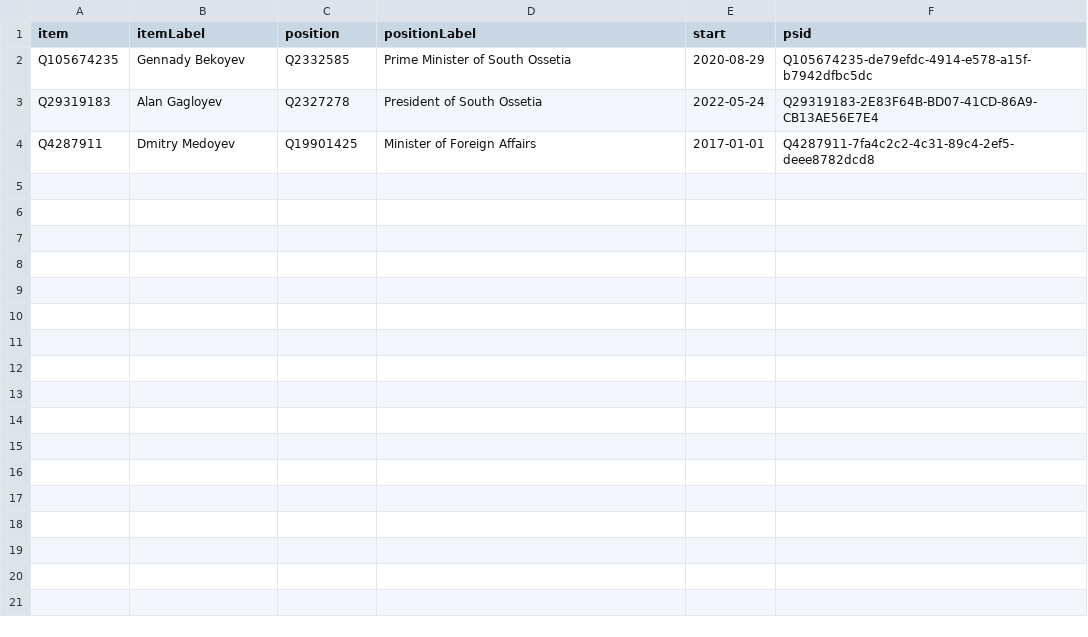
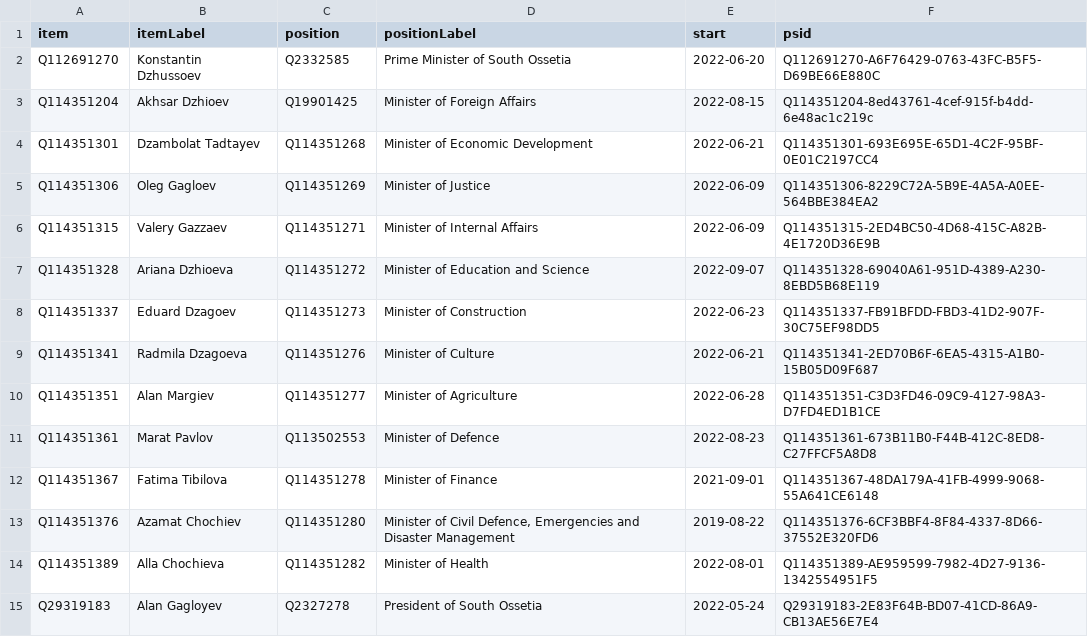
Before and after one commit to every-politician-scrapers/south-ossetia, a CSV file: wikidata/results/current-cabinet.csv, drawn as a sheet.

```diff
--- a/wikidata/results/current-cabinet.csv
+++ b/wikidata/results/current-cabinet.csv
@@ -1,4 +1,15 @@
 item,itemLabel,position,positionLabel,start,psid
-Q105674235,Gennady Bekoyev,Q2332585,Prime Minister of South Ossetia,2020-08-29,Q105674235-de79efdc-4914-e578-a15f-b7942dfbc5dc
+Q112691270,Konstantin Dzhussoev,Q2332585,Prime Minister of South Ossetia,2022-06-20,Q112691270-A6F76429-0763-43FC-B5F5-D69BE66E880C
+Q114351204,Akhsar Dzhioev,Q19901425,Minister of Foreign Affairs,2022-08-15,Q114351204-8ed43761-4cef-915f-b4dd-6e48ac1c219c
+Q114351301,Dzambolat Tadtayev,Q114351268,Minister of Economic Development,2022-06-21,Q114351301-693E695E-65D1-4C2F-95BF-0E01C2197CC4
+Q114351306,Oleg Gagloev,Q114351269,Minister of Justice,2022-06-09,Q114351306-8229C72A-5B9E-4A5A-A0EE-564BBE384EA2
+Q114351315,Valery Gazzaev,Q114351271,Minister of Internal Affairs,2022-06-09,Q114351315-2ED4BC50-4D68-415C-A82B-4E1720D36E9B
+Q114351328,Ariana Dzhioeva,Q114351272,Minister of Education and Science,2022-09-07,Q114351328-69040A61-951D-4389-A230-8EBD5B68E119
+Q114351337,Eduard Dzagoev,Q114351273,Minister of Construction,2022-06-23,Q114351337-FB91BFDD-FBD3-41D2-907F-30C75EF98DD5
+Q114351341,Radmila Dzagoeva,Q114351276,Minister of Culture,2022-06-21,Q114351341-2ED70B6F-6EA5-4315-A1B0-15B05D09F687
+Q114351351,Alan Margiev,Q114351277,Minister of Agriculture,2022-06-28,Q114351351-C3D3FD46-09C9-4127-98A3-D7FD4ED1B1CE
+Q114351361,Marat Pavlov,Q113502553,Minister of Defence,2022-08-23,Q114351361-673B11B0-F44B-412C-8ED8-C27FFCF5A8D8
+Q114351367,Fatima Tibilova,Q114351278,Minister of Finance,2021-09-01,Q114351367-48DA179A-41FB-4999-9068-55A641CE6148
+Q114351376,Azamat Chochiev,Q114351280,"Minister of Civil Defence, Emergencies and Disaster Management",2019-08-22,Q114351376-6CF3BBF4-8F84-4337-8D66-37552E320FD6
+Q114351389,Alla Chochieva,Q114351282,Minister of Health,2022-08-01,Q114351389-AE959599-7982-4D27-9136-1342554951F5
 Q29319183,Alan Gagloyev,Q2327278,President of South Ossetia,2022-05-24,Q29319183-2E83F64B-BD07-41CD-86A9-CB13AE56E7E4
-Q4287911,Dmitry Medoyev,Q19901425,Minister of Foreign Affairs,2017-01-01,Q4287911-7fa4c2c2-4c31-89c4-2ef5-deee8782dcd8
```
Also changed, not shown: 1 other file.
